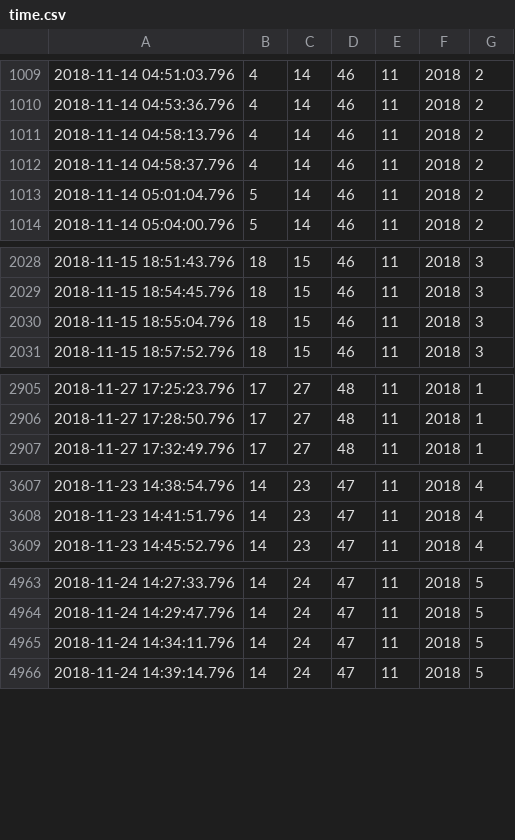
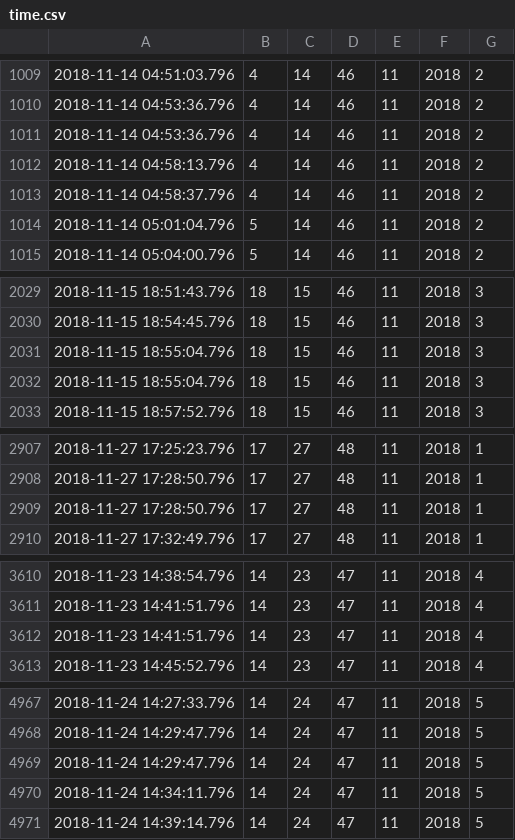
Before and after one commit to beliu/sparkify_postgres, a CSV file: time.csv, drawn as a sheet; only a part is shown, gaps mark what is left out; the diff covers the shown part only; the diff names each change by its address in the sheet, - before the commit and + after, or states it on an @@ line.

```diff
--- a/time.csv
+++ b/time.csv
+row 1011: 2018-11-14 04:53:36.796 | 4 | 14 | 46 | 11 | 2018 | 2
+row 2032: 2018-11-15 18:55:04.796 | 18 | 15 | 46 | 11 | 2018 | 3
+row 2909: 2018-11-27 17:28:50.796 | 17 | 27 | 48 | 11 | 2018 | 1
+row 3612: 2018-11-23 14:41:51.796 | 14 | 23 | 47 | 11 | 2018 | 4
+row 4969: 2018-11-24 14:29:47.796 | 14 | 24 | 47 | 11 | 2018 | 5
```
Also changed, not shown: 2 added rows elsewhere in this file, artists.csv, 6 other files.
